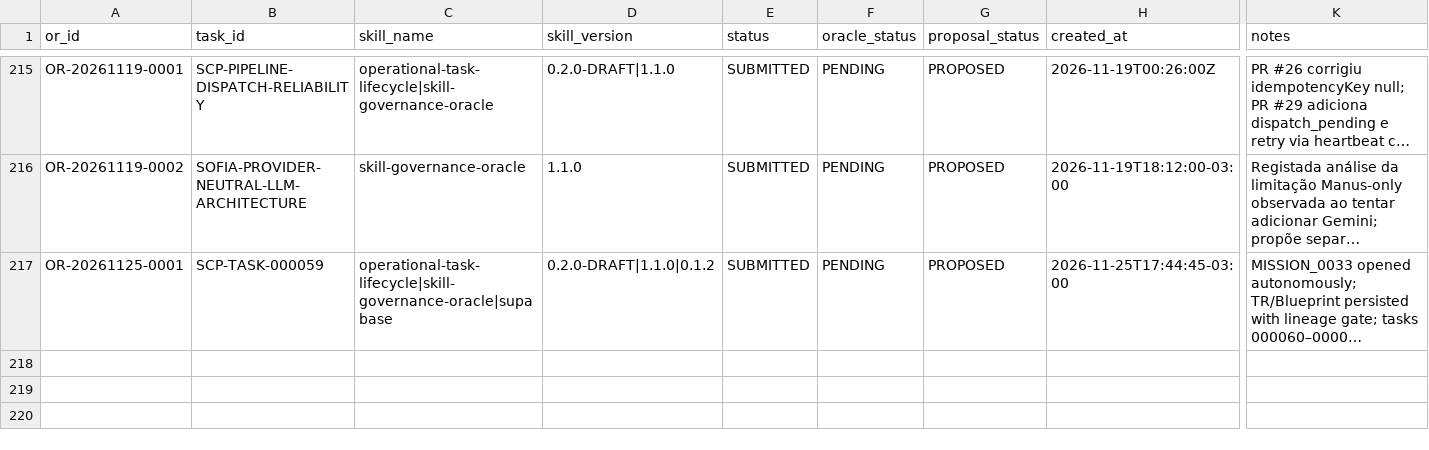
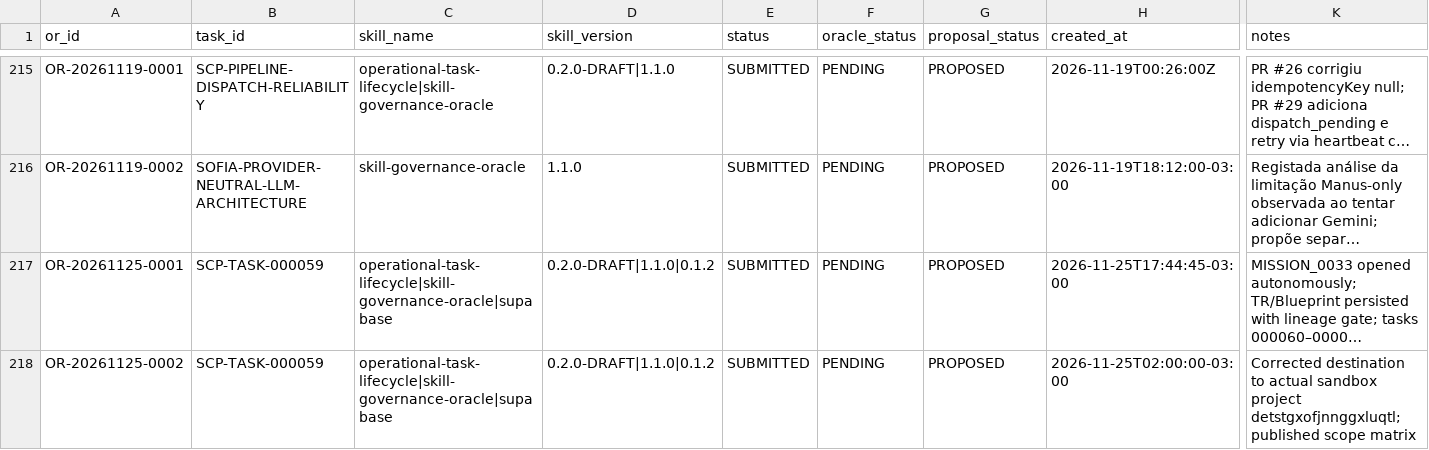
Before and after one commit to meshwave65/SofiaControlPanel, a CSV file: governance/operational_reports/INDEX.csv, drawn as a sheet; only a part is shown, gaps mark what is left out; long unchanged cells end in …; rows hold the shown columns only; the diff names each change by its address in the sheet, - before the commit and + after, or states it on an @@ line.

Commit message:
docs(governance): index OR-20261125-0002

```diff
--- a/governance/operational_reports/INDEX.csv
+++ b/governance/operational_reports/INDEX.csv
+row 218: OR-20261125-0002 | SCP-TASK-000059 | operational-task-lifecycle|skill-governance-oracle|supabase | 0.2.0-DRAFT|1.1.0|0.1.2 | SUBMITTED | PENDING | PROPOSED | 2026-11-25T02:00:00-03:00 | Corrected destination to actual sandbox project detstgxofjnnggxluqtl; published scope matrix
```
